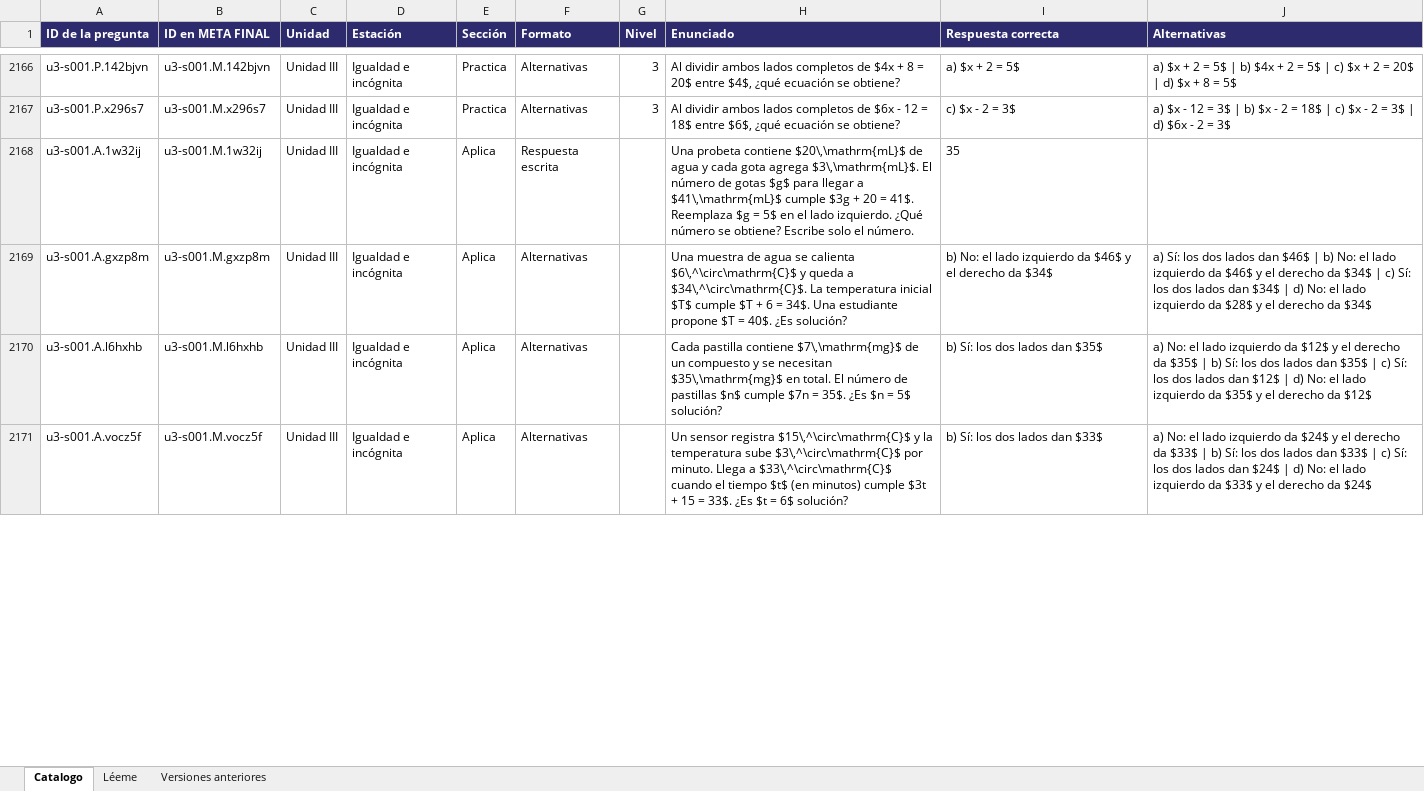
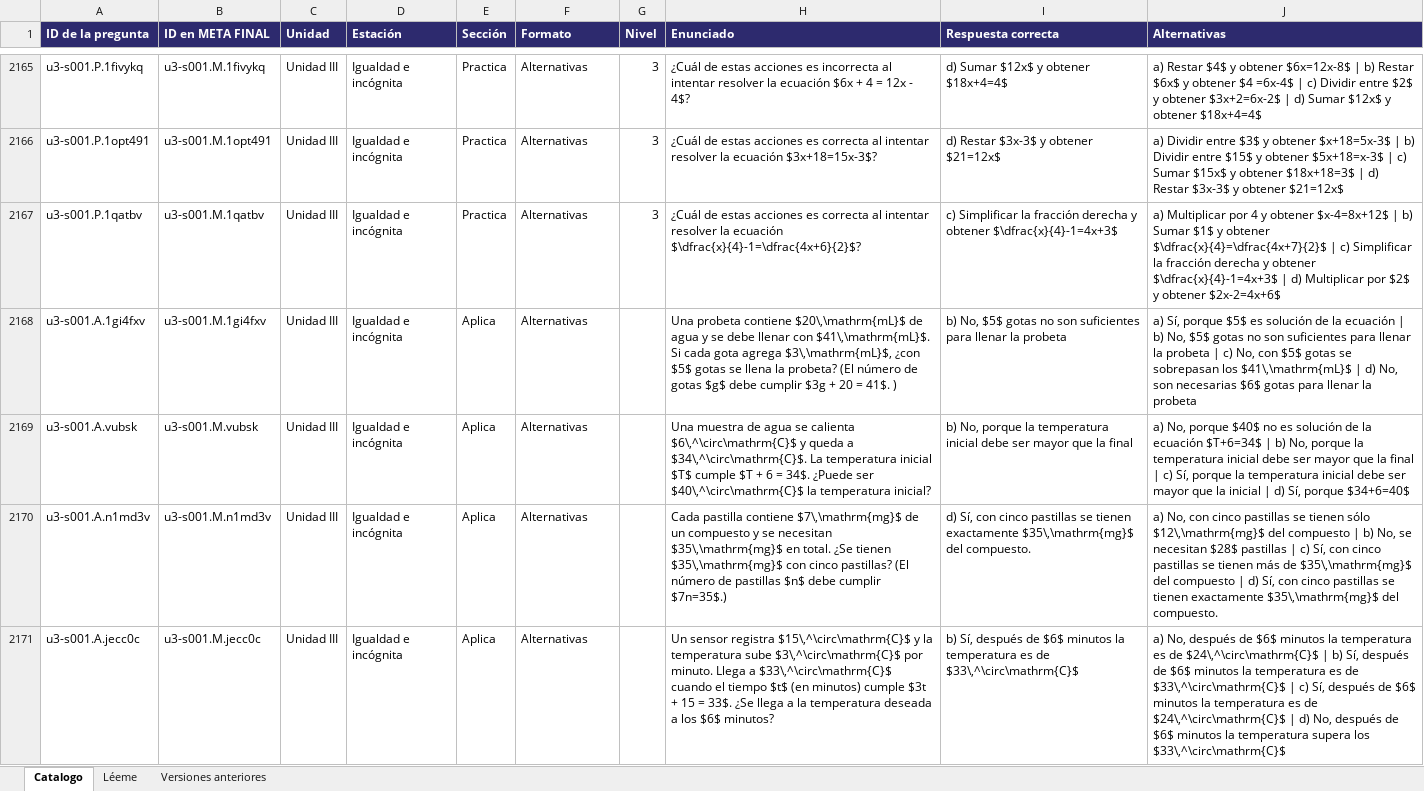
Before and after one commit to luisgonzalez66/Proyecto-Pace, an Excel workbook: herramientas/CATALOGO_PREGUNTAS_PACE.xlsx, sheet Catalogo, drawn as a sheet; only a part is shown, gaps mark what is left out; values as stored, in another font and other column widths than the file's, no borders; removed rows and columns are numbered as before the commit, all else as after; the diff covers the shown part only; the diff names each change by its address in the sheet, - before the commit and + after, or states it on an @@ line.

```diff
--- a/herramientas/CATALOGO_PREGUNTAS_PACE.xlsx (sheet Catalogo)
+++ b/herramientas/CATALOGO_PREGUNTAS_PACE.xlsx (sheet Catalogo)
-A2165 (ID de la pregunta): u3-s001.P.142bjvn
+A2165 (ID de la pregunta): u3-s001.P.1fivykq
-B2165 (ID en META FINAL): u3-s001.M.142bjvn
+B2165 (ID en META FINAL): u3-s001.M.1fivykq
-H2165 (Enunciado): Al dividir ambos lados completos de $4x + 8 = 20$ entre $4$, ¿qué ecuación se obtiene?
+H2165 (Enunciado): ¿Cuál de estas acciones es incorrecta al intentar resolver la ecuación $6x + 4 = 12x - 4$?
-I2165 (Respuesta correcta): a) $x + 2 = 5$
+I2165 (Respuesta correcta): d) Sumar $12x$ y obtener $18x+4=4$
-J2165 (Alternativas): a) $x + 2 = 5$ | b) $4x + 2 = 5$ | c) $x + 2 = 20$ | d) $x + 8 = 5$
+J2165 (Alternativas): a) Restar $4$ y obtener $6x=12x-8$ | b) Restar $6x$ y obtener $4 =6x-4$ | c) Dividir entre $2$ y obtener $3x+2=6x-2$ | d) Sumar $12x$ y obtener $18x+4=4$
-A2166 (ID de la pregunta): u3-s001.P.x296s7
+A2166 (ID de la pregunta): u3-s001.P.1opt491
-B2166 (ID en META FINAL): u3-s001.M.x296s7
+B2166 (ID en META FINAL): u3-s001.M.1opt491
-H2166 (Enunciado): Al dividir ambos lados completos de $6x - 12 = 18$ entre $6$, ¿qué ecuación se obtiene?
+H2166 (Enunciado): ¿Cuál de estas acciones es correcta al intentar resolver la ecuación $3x+18=15x-3$?
-I2166 (Respuesta correcta): c) $x - 2 = 3$
+I2166 (Respuesta correcta): d) Restar $3x-3$ y obtener $21=12x$
-J2166 (Alternativas): a) $x - 12 = 3$ | b) $x - 2 = 18$ | c) $x - 2 = 3$ | d) $6x - 2 = 3$
+J2166 (Alternativas): a) Dividir entre $3$ y obtener $x+18=5x-3$ | b) Dividir entre $15$ y obtener $5x+18=x-3$ | c) Sumar $15x$ y obtener $18x+18=3$ | d) Restar $3x-3$ y obtener $21=12x$
-row 2168: u3-s001.A.1w32ij | u3-s001.M.1w32ij | Unidad III | Igualdad e incógnita | Aplica | Respuesta escrita |  | Una probeta contiene $20\,\mathrm{mL}$ de agua y cada gota agrega $3\,\mathrm{mL}$. El número de gotas $g$ para llegar a $41\,\mathrm{mL}$ cumple $3g + 20 = 41$. Reemplaza $g = 5$ en el lado izquierdo. ¿Qué número se obtiene? Escribe solo el número. | 35
+row 2167: u3-s001.P.1qatbv | u3-s001.M.1qatbv | Unidad III | Igualdad e incógnita | Practica | Alternativas | 3 | ¿Cuál de estas acciones es correcta al intentar resolver la ecuación $\dfrac{x}{4}-1=\dfrac{4x+6}{2}$? | c) Simplificar la fracción derecha y obtener $\dfrac{x}{4}-1=4x+3$ | a) Multiplicar por 4 y obtener $x-4=8x+12$ | b) Sumar $1$ y obtener $\dfrac{x}{4}=\dfrac{4x+7}{2}$ | c) Simplificar la fracción derecha y obtener $\dfrac{x}{4}-1=4x+3$ | d) Multiplicar por $2$ y obtener $2x-2=4x+6$
+row 2168: u3-s001.A.1gi4fxv | u3-s001.M.1gi4fxv | Unidad III | Igualdad e incógnita | Aplica | Alternativas |  | Una probeta contiene $20\,\mathrm{mL}$ de agua y se debe llenar con $41\,\mathrm{mL}$. Si cada gota agrega $3\,\mathrm{mL}$, ¿con $5$ gotas se llena la probeta? (El número de gotas $g$ debe cumplir $3g + 20 = 41$. ) | b) No, $5$ gotas no son suficientes para llenar la probeta | a) Sí, porque $5$ es solución de la ecuación | b) No, $5$ gotas no son suficientes para llenar la probeta | c) No, con $5$ gotas se sobrepasan los $41\,\mathrm{mL}$ | d) No, son necesarias $6$ gotas para llenar la probeta
-A2169 (ID de la pregunta): u3-s001.A.gxzp8m
+A2169 (ID de la pregunta): u3-s001.A.vubsk
-B2169 (ID en META FINAL): u3-s001.M.gxzp8m
+B2169 (ID en META FINAL): u3-s001.M.vubsk
-H2169 (Enunciado): …= 34$. Una estudiante propone $T = 40$. ¿Es solución?
+H2169 (Enunciado): …= 34$. ¿Puede ser $40\,^\circ\mathrm{C}$ la temperatura inicial?
-I2169 (Respuesta correcta): b) No: el lado izquierdo da $46$ y el derecho da $34$
+I2169 (Respuesta correcta): b) No, porque la temperatura inicial debe ser mayor que la final
-J2169 (Alternativas): a) Sí: los dos lados dan $46$ | b) No: el lado izquierdo da $46$ y el derecho da $34$ | c) Sí: los dos lados dan $34$ | d) No: el lado izquierdo da $28$ y el derecho da $34$
+J2169 (Alternativas): a) No, porque $40$ no es solución de la ecuación $T+6=34$ | b) No, porque la temperatura inicial debe ser mayor que la final | c) Sí, porque la temperatura inicial debe ser mayor que la inicial | d) Sí, porque $34+6=40$
-A2170 (ID de la pregunta): u3-s001.A.l6hxhb
+A2170 (ID de la pregunta): u3-s001.A.n1md3v
-B2170 (ID en META FINAL): u3-s001.M.l6hxhb
+B2170 (ID en META FINAL): u3-s001.M.n1md3v
-H2170 (Enunciado): …en total. El número de pastillas $n$ cumple $7n = 35$. ¿Es $n = 5$ solución?
+H2170 (Enunciado): …en total. ¿Se tienen $35\,\mathrm{mg}$ con cinco pastillas? (El número de pastillas $n$ debe cumplir $7n=35$.)
-I2170 (Respuesta correcta): b) Sí: los dos lados dan $35$
+I2170 (Respuesta correcta): d) Sí, con cinco pastillas se tienen exactamente $35\,\mathrm{mg}$ del compuesto.
-J2170 (Alternativas): a) No: el lado izquierdo da $12$ y el derecho da $35$ | b) Sí: los dos lados dan $35$ | c) Sí: los dos lados dan $12$ | d) No: el lado izquierdo da $35$ y el derecho da $12$
+J2170 (Alternativas): a) No, con cinco pastillas se tienen sólo $12\,\mathrm{mg}$ del compuesto | b) No, se necesitan $28$ pastillas | c) Sí, con cinco pastillas se tienen más de $35\,\mathrm{mg}$ del compuesto | d) Sí, con cinco pastillas se tienen exactamente $35\,\mathrm{mg}$ del compuesto.
-A2171 (ID de la pregunta): u3-s001.A.vocz5f
+A2171 (ID de la pregunta): u3-s001.A.jecc0c
-B2171 (ID en META FINAL): u3-s001.M.vocz5f
+B2171 (ID en META FINAL): u3-s001.M.jecc0c
-H2171 (Enunciado): …= 33$. ¿Es $t = 6$ solución?
+H2171 (Enunciado): …= 33$. ¿Se llega a la temperatura deseada a los $6$ minutos?
-I2171 (Respuesta correcta): b) Sí: los dos lados dan $33$
+I2171 (Respuesta correcta): b) Sí, después de $6$ minutos la temperatura es de $33\,^\circ\mathrm{C}$
-J2171 (Alternativas): a) No: el lado izquierdo da $24$ y el derecho da $33$ | b) Sí: los dos lados dan $33$ | c) Sí: los dos lados dan $24$ | d) No: el lado izquierdo da $33$ y el derecho da $24$
+J2171 (Alternativas): a) No, después de $6$ minutos la temperatura es de $24\,^\circ\mathrm{C}$ | b) Sí, después de $6$ minutos la temperatura es de $33\,^\circ\mathrm{C}$ | c) Sí, después de $6$ minutos la temperatura es de $24\,^\circ\mathrm{C}$ | d) No, después de $6$ minutos la temperatura supera los $33\,^\circ\mathrm{C}$
```
Also changed, not shown: 5 added rows, 6 removed rows and 386 edited cells elsewhere in this sheet, sheet Versiones anteriores, 5 other files.
